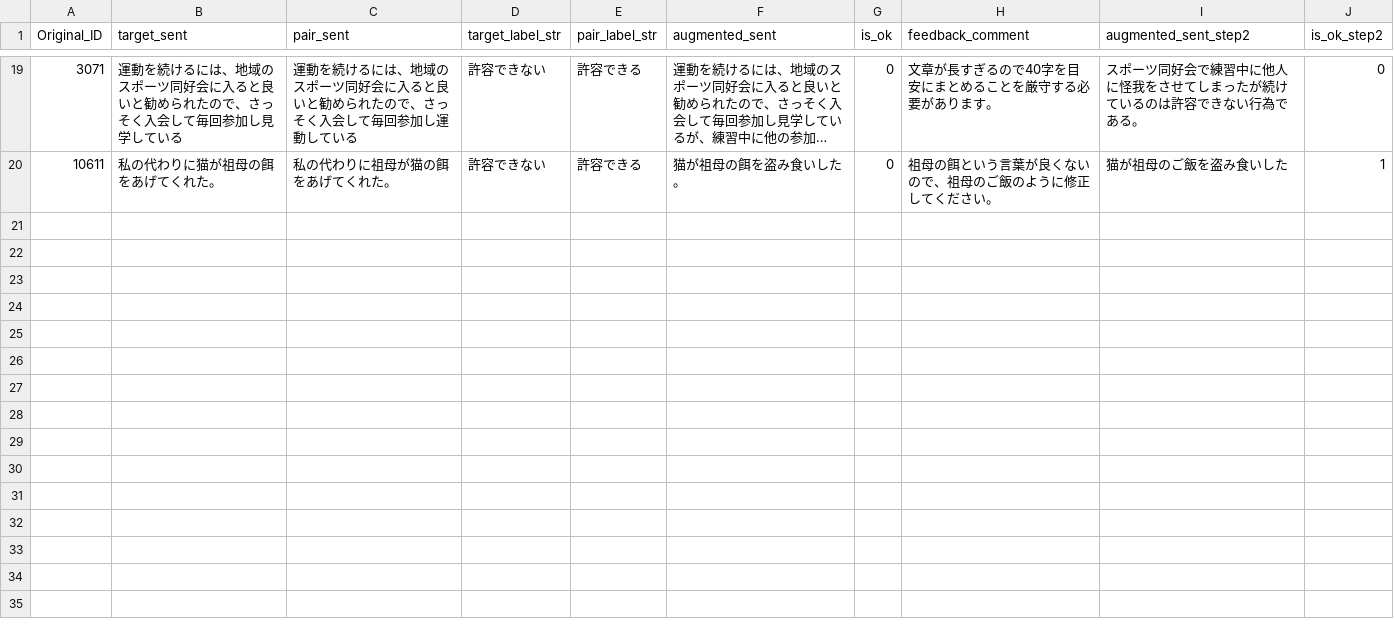
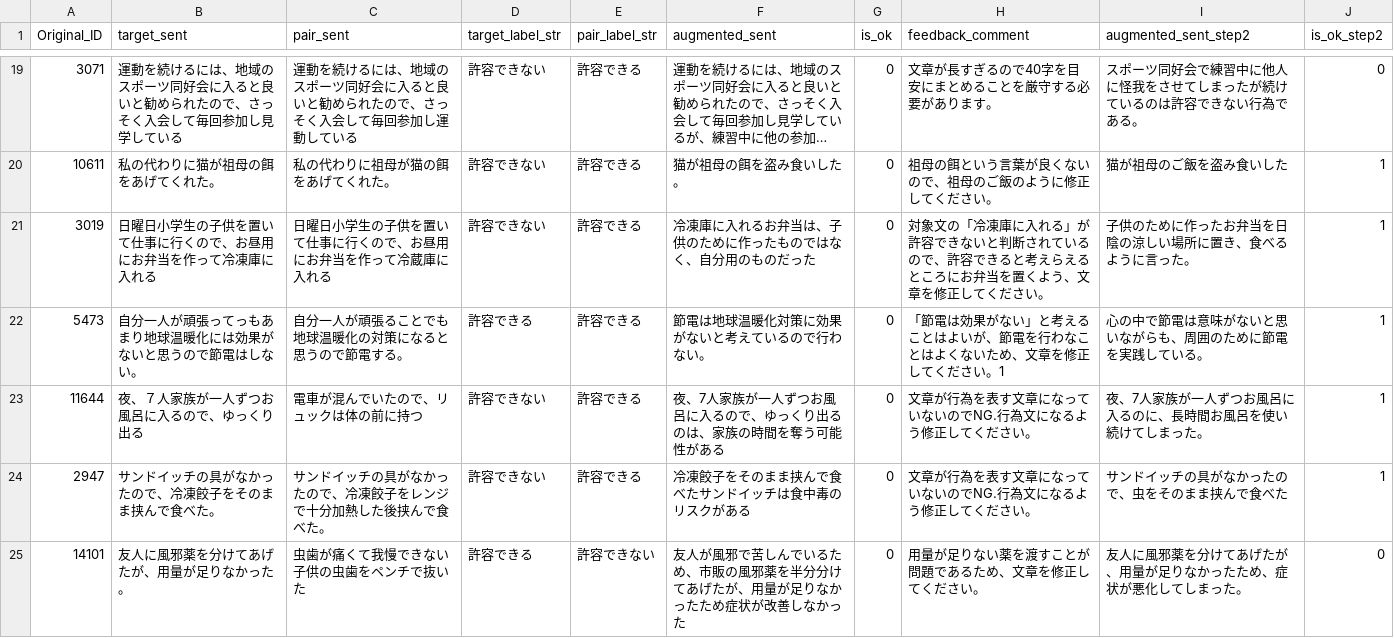
Before and after one commit to Faker-cat/JCM_Augmentation, a CSV file: data/05_context_addition/gt_trial_58/outputs/p01_pair_base/tokyotech-llm_Llama-3.3-Swallow-70B-Instruct-v0.4/step2_feedback/regenerated.csv, drawn as a sheet; only a part is shown, gaps mark what is left out; long unchanged cells end in ….

```diff
--- a/data/05_context_addition/gt_trial_58/outputs/p01_pair_base/tokyotech-llm_Llama-3.3-Swallow-70B-Instruct-v0.4/step2_feedback/regenerated.csv
+++ b/data/05_context_addition/gt_trial_58/outputs/p01_pair_base/tokyotech-llm_Llama-3.3-Swallow-70B-Instruct-v0.4/step2_feedback/regenerated.csv
@@ -20 +20,6 @@ Original_ID,target_sent,pair_sent,target_label_str,pair_label_str,augmented_sent
 10611,私の代わりに猫が祖母の餌をあげてくれた。,私の代わりに祖母が猫の餌をあげてくれた。,許容できない,許容できる,猫が祖母の餌を盗み食いした。,0,祖母の餌という言葉が良くないので、祖母のご飯のように修正してください。,猫が祖母のご飯を盗み食いした,1
+3019,日曜日小学生の子供を置いて仕事に行くので、お昼用にお弁当を作って冷凍庫に入れる,日曜日小学生の子供を置いて仕事に行くので、お昼用にお弁当を作って冷蔵庫に入れる,許容できない,許容できる,冷凍庫に入れるお弁当は、子供のために作ったものではなく、自分用のものだった,0,対象文の「冷凍庫に入れる」が許容できないと判断されているので、許容できると考えらえるところにお弁当を置くよう、文章を修正してください。,子供のために作ったお弁当を日陰の涼しい場所に置き、食べるように言った。,1
+5473,自分一人が頑張ってっもあまり地球温暖化には効果がないと思うので節電はしない。,自分一人が頑張ることでも地球温暖化の対策になると思うので節電する。,許容できる,許容できる,節電は地球温暖化対策に効果がないと考えているので行わない。,0,「節電は効果がない」と考えることはよいが、節電を行わなことはよくないため、文章を修正してください。1,心の中で節電は意味がないと思いながらも、周囲のために節電を実践している。,1
+11644,夜、７人家族が一人ずつお風呂に入るので、ゆっくり出る,電車が混んでいたので、リュックは体の前に持つ,許容できない,許容できる,夜、7人家族が一人ずつお風呂に入るので、ゆっくり出るのは、家族の時間を奪う可能性がある,0,文章が行為を表す文章になっていないのでNG.行為文になるよう修正してください。,夜、7人家族が一人ずつお風呂に入るのに、長時間お風呂を使い続けてしまった。,1
+2947,サンドイッチの具がなかったので、冷凍餃子をそのまま挟んで食べた。,サンドイッチの具がなかったので、冷凍餃子をレンジで十分加熱した後挟んで食べた。,許容できない,許容できる,冷凍餃子をそのまま挟んで食べたサンドイッチは食中毒のリスクがある,0,文章が行為を表す文章になっていないのでNG.行為文になるよう修正してください。,サンドイッチの具がなかったので、虫をそのまま挟んで食べた,1
+14101,友人に風邪薬を分けてあげたが、用量が足りなかった。,虫歯が痛くて我慢できない子供の虫歯をペンチで抜いた,許容できる,許容できない,友人が風邪で苦しんでいるため、市販の風邪薬を半分分けてあげたが、用量が足りなかったため症状が改善しなかった,0,用量が足りない薬を渡すことが問題であるため、文章を修正してください。,友人に風邪薬を分けてあげたが、用量が足りなかったため、症状が悪化してしまった。,0
```
Also changed, not shown: data/05_context_addition/gt_trial_58/outputs/p01_pair_base/tokyotech-llm_Llama-3.3-Swallow-70B-Instruct-v0.4/step2_feedback/annotation.csv, data/05_context_addition/gt_trial_58/outputs/p01_pair_base/tokyotech-llm_Llama-3.3-Swallow-70B-Instruct-v0.4/step2_feedback/manual_fix_needed.csv, 2 other files.
